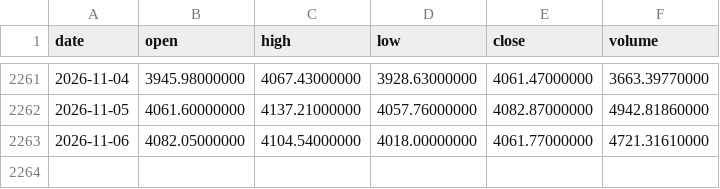
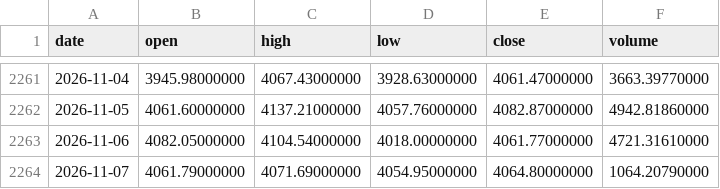
Before and after one commit to Bowen389/Au, a CSV file: paxg_daily.csv, drawn as a sheet; only a part is shown, gaps mark what is left out; the diff names each change by its address in the sheet, - before the commit and + after, or states it on an @@ line.

Commit message:
PAXG paper account 2026-11-08 [skip ci]

```diff
--- a/paxg_daily.csv
+++ b/paxg_daily.csv
+row 2264: 2026-11-07 | 4061.79000000 | 4071.69000000 | 4054.95000000 | 4064.80000000 | 1064.20790000
```
Also changed, not shown: 3 other files.
